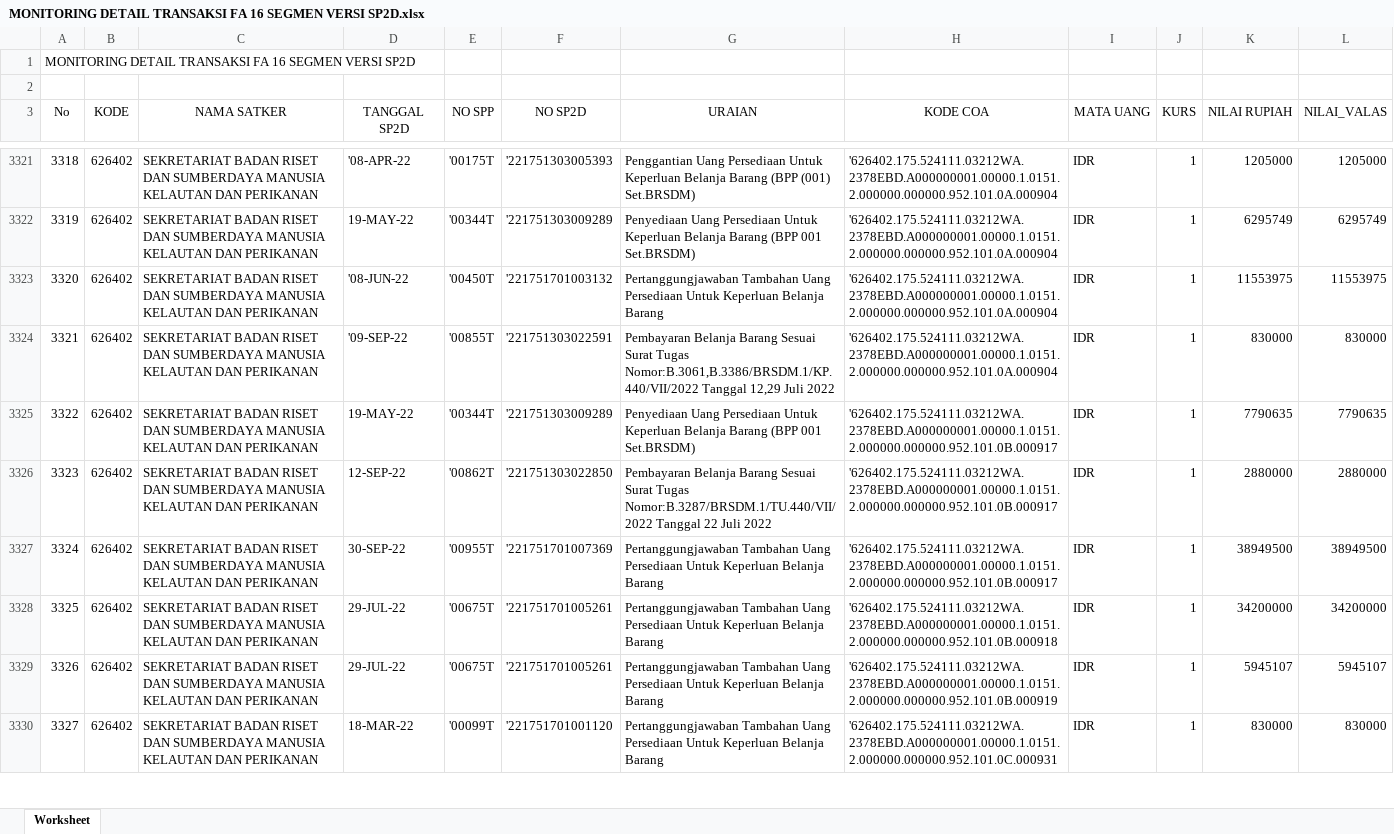
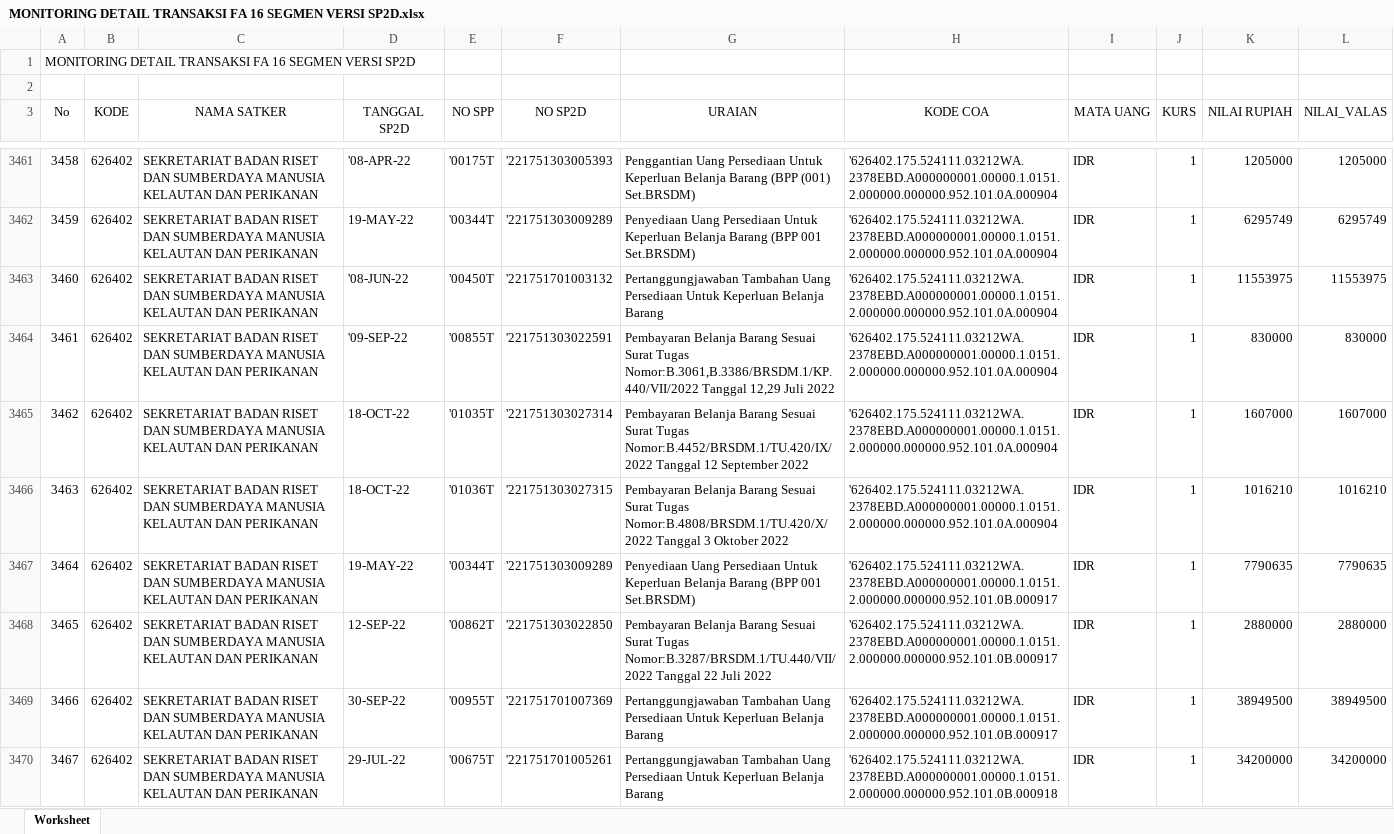
Before and after one commit to arifxl42/TA.2022, an Excel workbook: DATABASE/MONITORING DETAIL TRANSAKSI FA 16 SEGMEN VERSI SP2D.xlsx, sheet Worksheet, drawn as a sheet; only a part is shown, gaps mark what is left out; the shorter side is filled out with more unchanged rows; values as stored, in another font and other column widths than the file's, no borders; the diff covers the shown part only; the diff names each change by its address in the sheet, - before the commit and + after, or states it on an @@ line.

Commit message:
Menambahkan sheet SPP per PPK

```diff
--- a/DATABASE/MONITORING DETAIL TRANSAKSI FA 16 SEGMEN VERSI SP2D.xlsx (sheet Worksheet)
+++ b/DATABASE/MONITORING DETAIL TRANSAKSI FA 16 SEGMEN VERSI SP2D.xlsx (sheet Worksheet)
@@ column A (No) renumbered from row 24 down @@
+row 3465: 3462 | 626402 | SEKRETARIAT BADAN RISET DAN SUMBERDAYA MANUSIA KELAUTAN DAN PERIKANAN | 18-OCT-22 | '01035T | '221751303027314 | Pembayaran Belanja Barang Sesuai Surat Tugas Nomor:B.4452/BRSDM.1/TU.420/IX/2022 Tanggal 12 September 2022 | '626402.175.524111.03212WA.2378EBD.A000000001.00000.1.0151.2.000000.000000.952.101.0A.000904 | IDR | 1 | 1607000 | 1607000
+row 3466: 3463 | 626402 | SEKRETARIAT BADAN RISET DAN SUMBERDAYA MANUSIA KELAUTAN DAN PERIKANAN | 18-OCT-22 | '01036T | '221751303027315 | Pembayaran Belanja Barang Sesuai Surat Tugas Nomor:B.4808/BRSDM.1/TU.420/X/2022 Tanggal 3 Oktober 2022 | '626402.175.524111.03212WA.2378EBD.A000000001.00000.1.0151.2.000000.000000.952.101.0A.000904 | IDR | 1 | 1016210 | 1016210
```
Also changed, not shown: 158 added rows elsewhere in this sheet, 1 other file.
